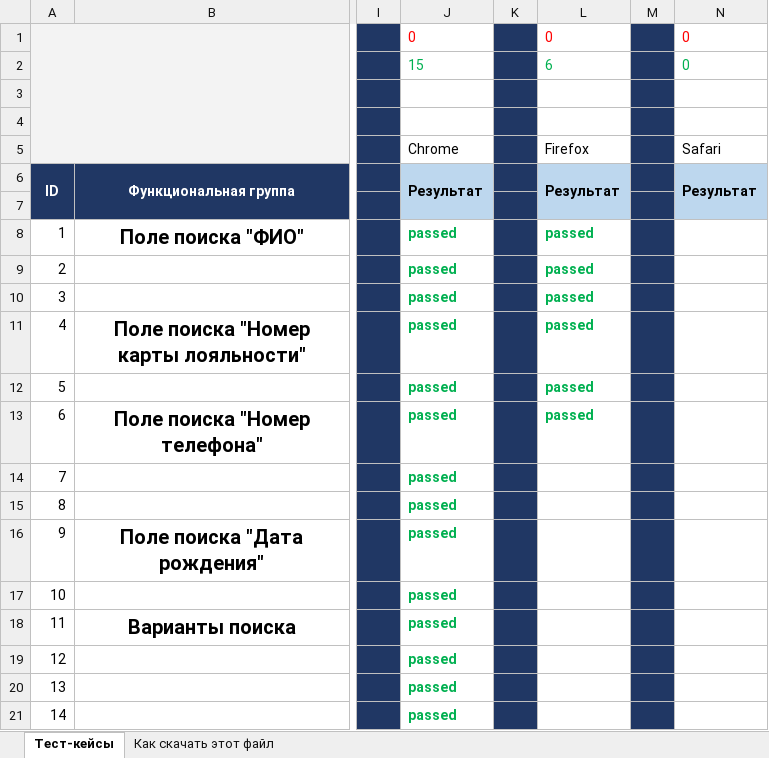
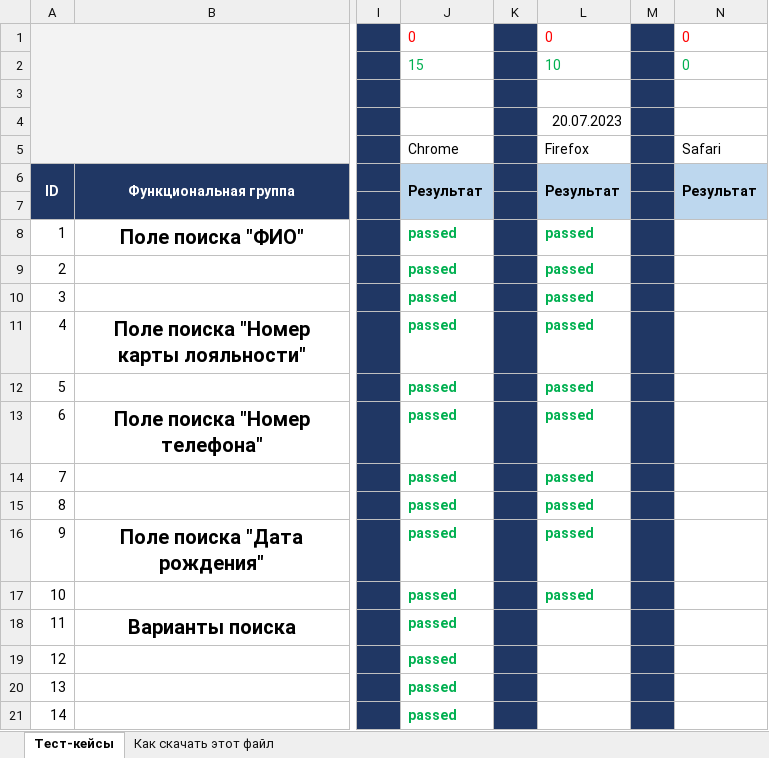
Before and after one commit to pomarinka/Test_case, an Excel workbook: Таблица с тест-кейсами 7.2 практика.xlsx, sheet Тест-кейсы, drawn as a sheet; only a part is shown, gaps mark what is left out; values as stored, in another font and other column widths than the file's, no borders; the diff names each change by its address in the sheet, - before the commit and + after, or states it on an @@ line.

Commit message:
Тестирование 20.07.2023
Тестирование кейсов с 1 по 10 включительно в браузере Firefox

```diff
--- a/Таблица с тест-кейсами 7.2 практика.xlsx (sheet Тест-кейсы)
+++ b/Таблица с тест-кейсами 7.2 практика.xlsx (sheet Тест-кейсы)
-L2: 6
+L2: 10
-L4: (empty)
+L4: 20.07.2023
-L14:L17: (empty)
+L14:L17: passed
```
